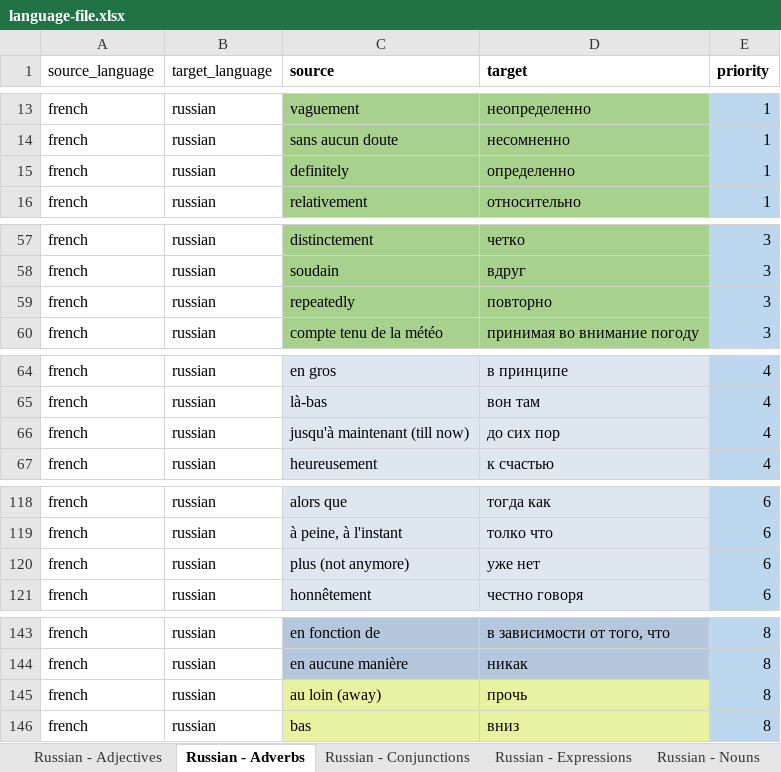
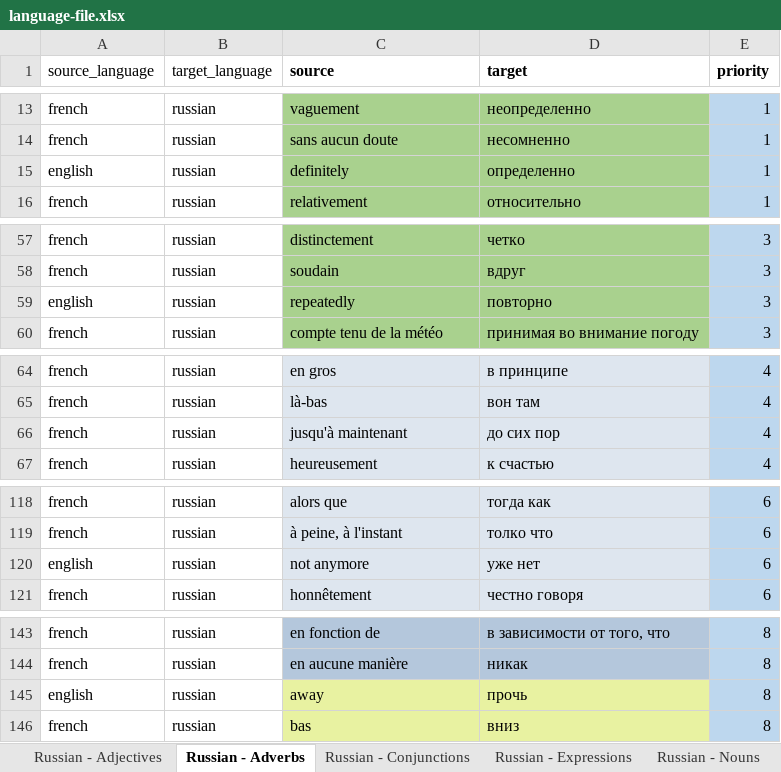
Before and after one commit to ThomasGourouza/vocabulary, an Excel workbook: docs/assets/language-file.xlsx, sheet Russian - Adverbs, drawn as a sheet; only a part is shown, gaps mark what is left out; values as stored, in another font and other column widths than the file's, no borders; the diff covers the shown part only; the diff names each change by its address in the sheet, - before the commit and + after, or states it on an @@ line.

```diff
--- a/docs/assets/language-file.xlsx (sheet Russian - Adverbs)
+++ b/docs/assets/language-file.xlsx (sheet Russian - Adverbs)
-A15 (source_language): french
+A15 (source_language): english
-A59 (source_language): french
+A59 (source_language): english
-C66 (source): jusqu'à maintenant (till now)
+C66 (source): jusqu'à maintenant
-A120 (source_language): french
+A120 (source_language): english
-C120 (source): plus (not anymore)
+C120 (source): not anymore
-A145 (source_language): french
+A145 (source_language): english
-C145 (source): au loin (away)
+C145 (source): away
```
Also changed, not shown: 14 edited cells elsewhere in this sheet, sheet Russian - Expressions, sheet Russian - Verbs, sheet Russian - Adjectives, sheet Russian - Nouns, src/assets/language-file.xlsx.
